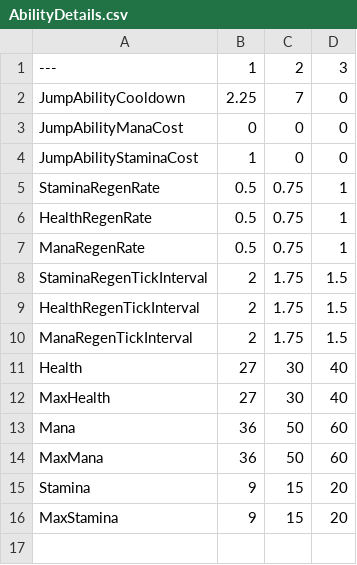
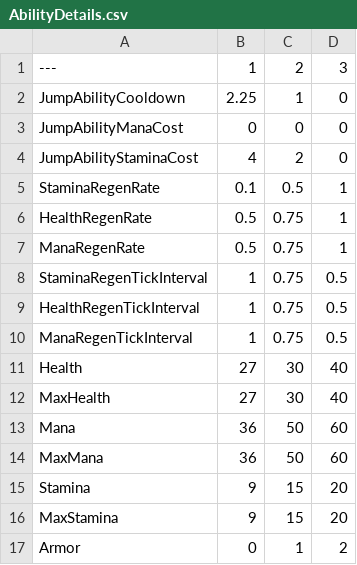
Before and after one commit to Royya9/Project_Countess, a CSV file: AbilityDetails.csv, drawn as a sheet.

```diff
--- a/AbilityDetails.csv
+++ b/AbilityDetails.csv
@@ -1,11 +1,11 @@
 ---,1,2,3
-JumpAbilityCooldown,2.25,7,0
+JumpAbilityCooldown,2.25,1,0
 JumpAbilityManaCost,0,0,0
-JumpAbilityStaminaCost,1,0,0
-StaminaRegenRate,0.5,0.75,1
+JumpAbilityStaminaCost,4,2,0
+StaminaRegenRate,0.1,0.5,1
 HealthRegenRate,0.5,0.75,1
 ManaRegenRate,0.5,0.75,1
-StaminaRegenTickInterval,2,1.75,1.5
-HealthRegenTickInterval,2,1.75,1.5
-ManaRegenTickInterval,2,1.75,1.5
+StaminaRegenTickInterval,1,0.75,0.5
+HealthRegenTickInterval,1,0.75,0.5
+ManaRegenTickInterval,1,0.75,0.5
 Health,27,30,40
@@ -16 +16,2 @@ Stamina,9,15,20
 MaxStamina,9,15,20
+Armor,0,1,2
```
Also changed, not shown: 19 other files.
